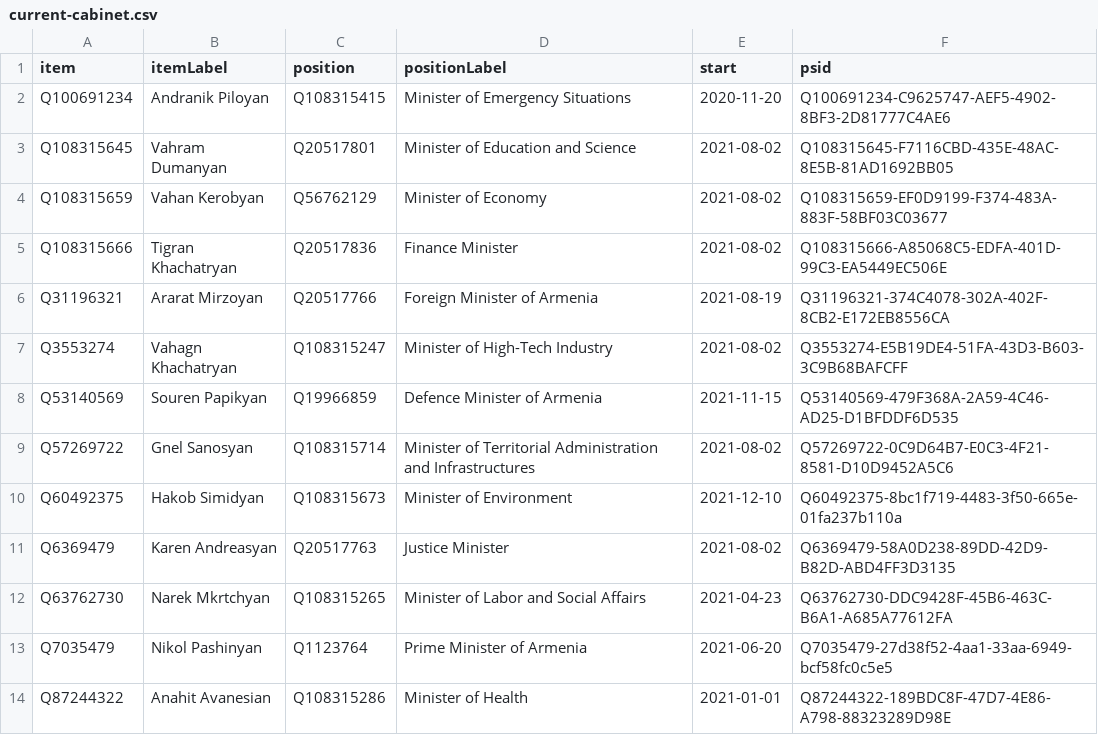
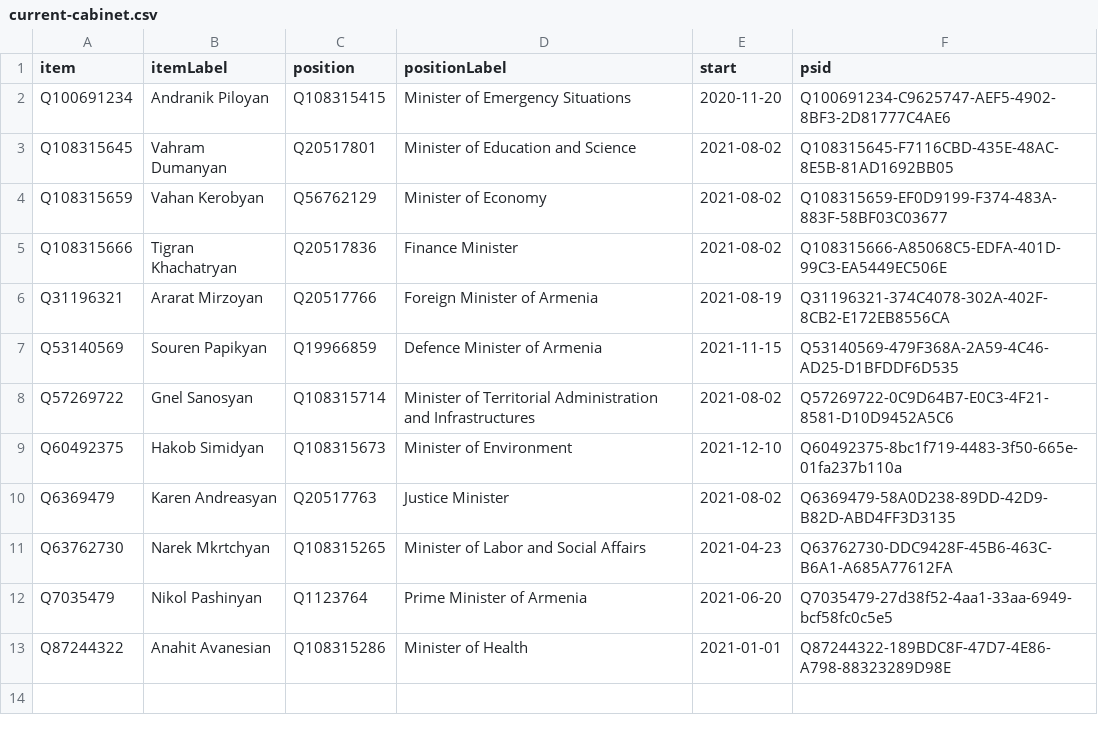
Before and after one commit to every-politician-scrapers/armenia-ministers, a CSV file: wikidata/results/current-cabinet.csv, drawn as a sheet; the diff names each change by its address in the sheet, - before the commit and + after, or states it on an @@ line.

Commit message:
Run SPARQL queries

```diff
--- a/wikidata/results/current-cabinet.csv
+++ b/wikidata/results/current-cabinet.csv
-row 7: Q3553274 | Vahagn Khachatryan | Q108315247 | Minister of High-Tech Industry | 2021-08-02 | Q3553274-E5B19DE4-51FA-43D3-B603-3C9B68BAFCFF
```
